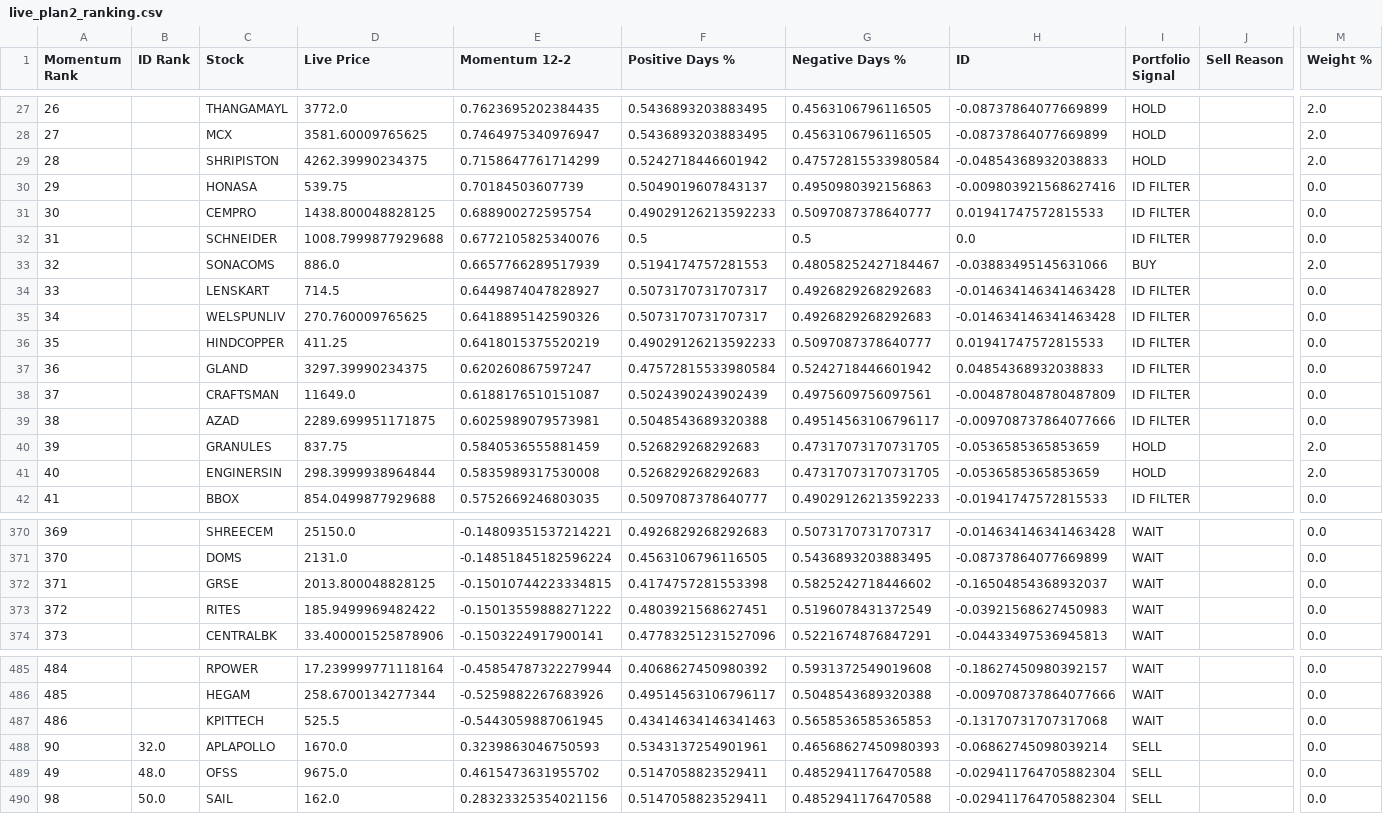
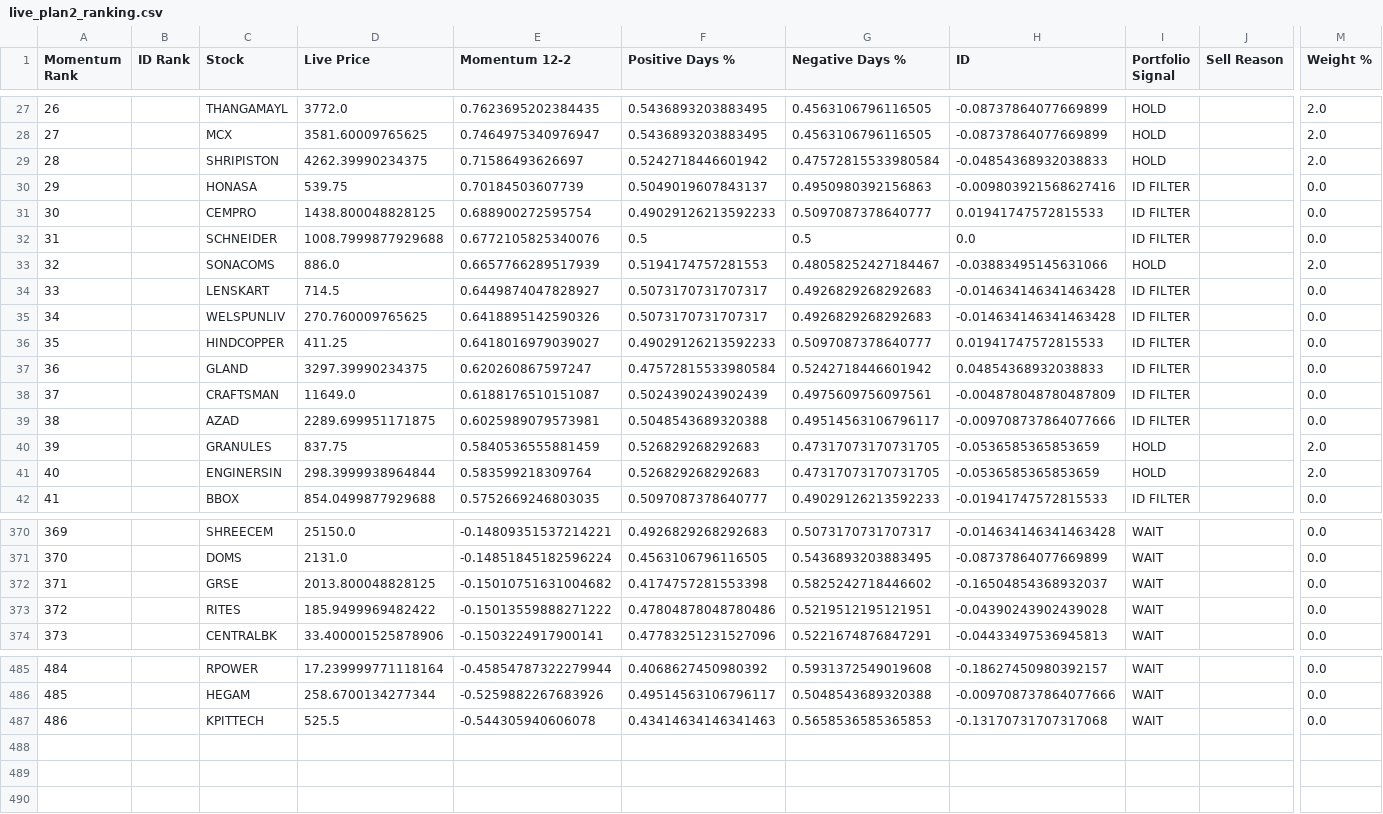
Before and after one commit to balasankar041-lang/moment, a CSV file: live_plan2_ranking.csv, drawn as a sheet; only a part is shown, gaps mark what is left out; rows hold the shown columns only; the diff covers the shown part only; the diff names each change by its address in the sheet, - before the commit and + after, or states it on an @@ line.

```diff
--- a/live_plan2_ranking.csv
+++ b/live_plan2_ranking.csv
-E29 (Momentum 12-2): 0.7158647761714299
+E29 (Momentum 12-2): 0.71586493626697
-I33 (Portfolio Signal): BUY
+I33 (Portfolio Signal): HOLD
-E36 (Momentum 12-2): 0.6418015375520219
+E36 (Momentum 12-2): 0.6418016979039027
-E41 (Momentum 12-2): 0.5835989317530008
+E41 (Momentum 12-2): 0.583599218309764
-E372 (Momentum 12-2): -0.15010744223334815
+E372 (Momentum 12-2): -0.15010751631004682
-F373 (Positive Days %): 0.4803921568627451
+F373 (Positive Days %): 0.47804878048780486
-G373 (Negative Days %): 0.5196078431372549
+G373 (Negative Days %): 0.5219512195121951
-H373 (ID): -0.03921568627450983
+H373 (ID): -0.04390243902439028
-E487 (Momentum 12-2): -0.5443059887061945
+E487 (Momentum 12-2): -0.544305940606078
-row 488: 90 | 32.0 | APLAPOLLO | 1670.0 | 0.3239863046750593 | 0.5343137254901961 | 0.46568627450980393 | -0.06862745098039214 | SELL |  | 0.0
-row 489: 49 | 48.0 | OFSS | 9675.0 | 0.4615473631955702 | 0.5147058823529411 | 0.4852941176470588 | -0.029411764705882304 | SELL |  | 0.0
-row 490: 98 | 50.0 | SAIL | 162.0 | 0.28323325354021156 | 0.5147058823529411 | 0.4852941176470588 | -0.029411764705882304 | SELL |  | 0.0
```
Also changed, not shown: 38 edited cells elsewhere in this file, advanced_market_intelligence.csv, live_plan2_top100.csv, 6 other files.
